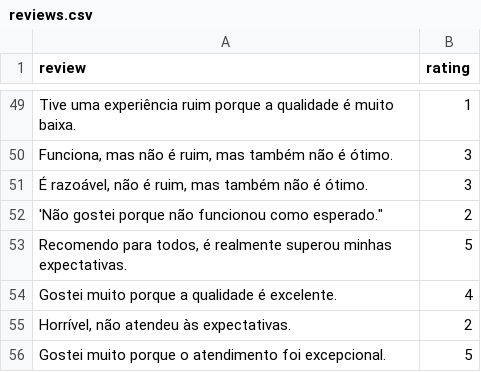
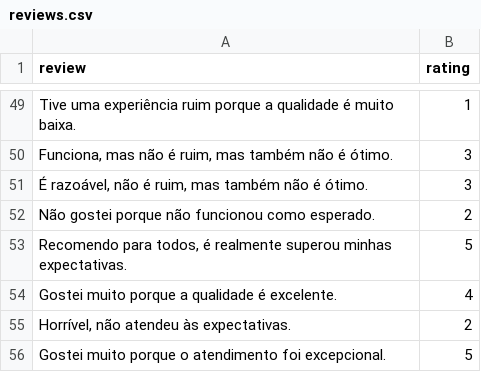
Before and after one commit to lucianoayres/nlp-sentinel, a CSV file: data/reviews.csv, drawn as a sheet; only a part is shown, gaps mark what is left out.

Commit message:
chore: update dataset

```diff
--- a/data/reviews.csv
+++ b/data/reviews.csv
@@ -51,3 +51,3 @@ review,rating
 "É razoável, não é ruim, mas também não é ótimo.",3
-'Não gostei porque não funcionou como esperado.",2
+"Não gostei porque não funcionou como esperado.",2
 "Recomendo para todos, é realmente superou minhas expectativas.",5
```
